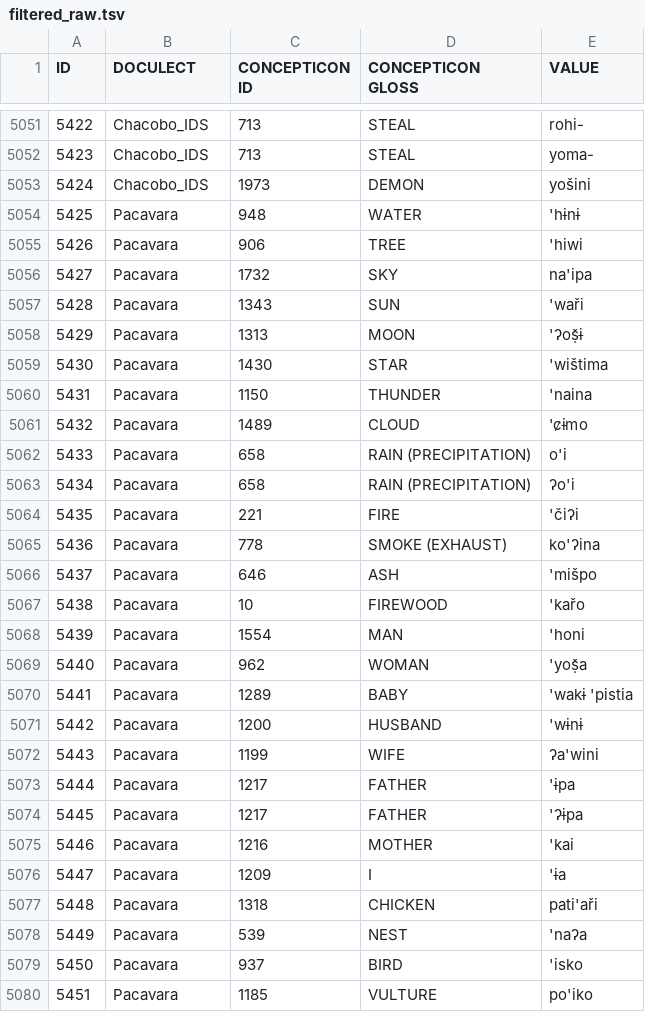
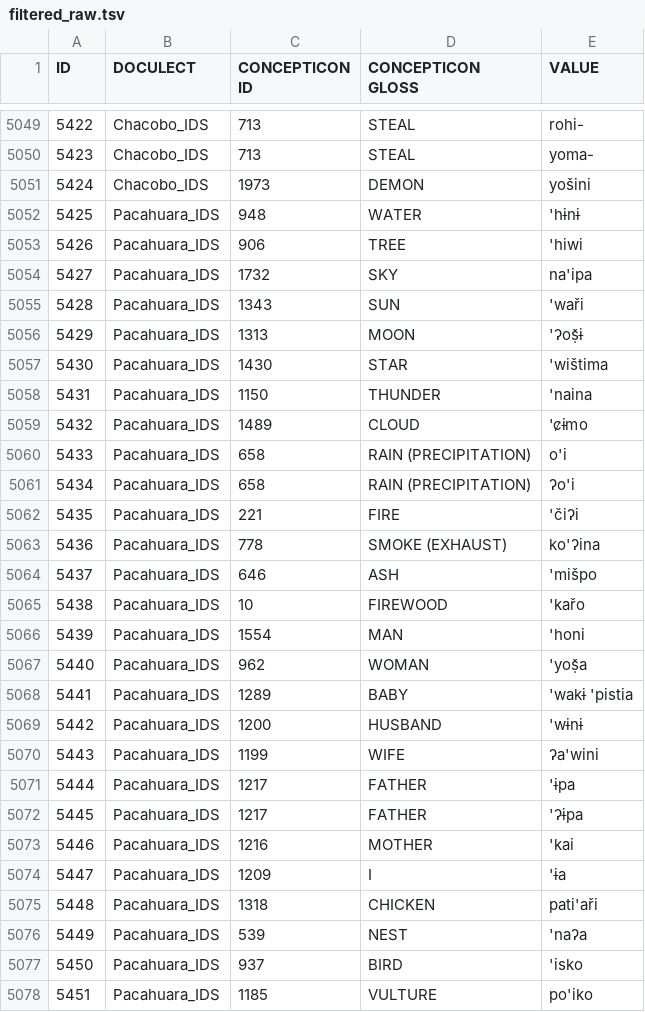
Before and after one commit to pano-takanan-history/blumpanotacana, a TSV file: raw/filtered_raw.tsv, drawn as a sheet; only a part is shown, gaps mark what is left out; the diff covers the shown part only.

```diff
--- a/raw/filtered_raw.tsv
+++ b/raw/filtered_raw.tsv
@@ -5053,28 +5051,28 @@ ID	DOCULECT	CONCEPTICON ID	CONCEPTICON GLOSS	VALUE
 5424	Chacobo_IDS	1973	DEMON	yošini
-5425	Pacavara	948	WATER	'hɨnɨ
-5426	Pacavara	906	TREE	'hiwi
-5427	Pacavara	1732	SKY	na'ipa
-5428	Pacavara	1343	SUN	'waři
-5429	Pacavara	1313	MOON	'ʔoṣ̌ɨ
-5430	Pacavara	1430	STAR	'wištima
-5431	Pacavara	1150	THUNDER	'naina
-5432	Pacavara	1489	CLOUD	'c̷ɨmo
-5433	Pacavara	658	RAIN (PRECIPITATION)	o'i
-5434	Pacavara	658	RAIN (PRECIPITATION)	ʔo'i
-5435	Pacavara	221	FIRE	'čiʔi
-5436	Pacavara	778	SMOKE (EXHAUST)	ko'ʔina
-5437	Pacavara	646	ASH	'mišpo
-5438	Pacavara	10	FIREWOOD	'kařo
-5439	Pacavara	1554	MAN	'honi
-5440	Pacavara	962	WOMAN	'yoṣ̌a
-5441	Pacavara	1289	BABY	'wakɨ 'pistia
-5442	Pacavara	1200	HUSBAND	'wɨnɨ
-5443	Pacavara	1199	WIFE	ʔa'wini
-5444	Pacavara	1217	FATHER	'ɨpa
-5445	Pacavara	1217	FATHER	'ʔɨpa
-5446	Pacavara	1216	MOTHER	'kai
-5447	Pacavara	1209	I	'ɨa
-5448	Pacavara	1318	CHICKEN	pati'aři
-5449	Pacavara	539	NEST	'naʔa
-5450	Pacavara	937	BIRD	'isko
-5451	Pacavara	1185	VULTURE	po'iko
+5425	Pacahuara_IDS	948	WATER	'hɨnɨ
+5426	Pacahuara_IDS	906	TREE	'hiwi
+5427	Pacahuara_IDS	1732	SKY	na'ipa
+5428	Pacahuara_IDS	1343	SUN	'waři
+5429	Pacahuara_IDS	1313	MOON	'ʔoṣ̌ɨ
+5430	Pacahuara_IDS	1430	STAR	'wištima
+5431	Pacahuara_IDS	1150	THUNDER	'naina
+5432	Pacahuara_IDS	1489	CLOUD	'c̷ɨmo
+5433	Pacahuara_IDS	658	RAIN (PRECIPITATION)	o'i
+5434	Pacahuara_IDS	658	RAIN (PRECIPITATION)	ʔo'i
+5435	Pacahuara_IDS	221	FIRE	'čiʔi
+5436	Pacahuara_IDS	778	SMOKE (EXHAUST)	ko'ʔina
+5437	Pacahuara_IDS	646	ASH	'mišpo
+5438	Pacahuara_IDS	10	FIREWOOD	'kařo
+5439	Pacahuara_IDS	1554	MAN	'honi
+5440	Pacahuara_IDS	962	WOMAN	'yoṣ̌a
+5441	Pacahuara_IDS	1289	BABY	'wakɨ 'pistia
+5442	Pacahuara_IDS	1200	HUSBAND	'wɨnɨ
+5443	Pacahuara_IDS	1199	WIFE	ʔa'wini
+5444	Pacahuara_IDS	1217	FATHER	'ɨpa
+5445	Pacahuara_IDS	1217	FATHER	'ʔɨpa
+5446	Pacahuara_IDS	1216	MOTHER	'kai
+5447	Pacahuara_IDS	1209	I	'ɨa
+5448	Pacahuara_IDS	1318	CHICKEN	pati'aři
+5449	Pacahuara_IDS	539	NEST	'naʔa
+5450	Pacahuara_IDS	937	BIRD	'isko
+5451	Pacahuara_IDS	1185	VULTURE	po'iko
```
Also changed, not shown: 2 removed rows and 65 edited cells elsewhere in this file, etc/languages.tsv, 28 other files.
